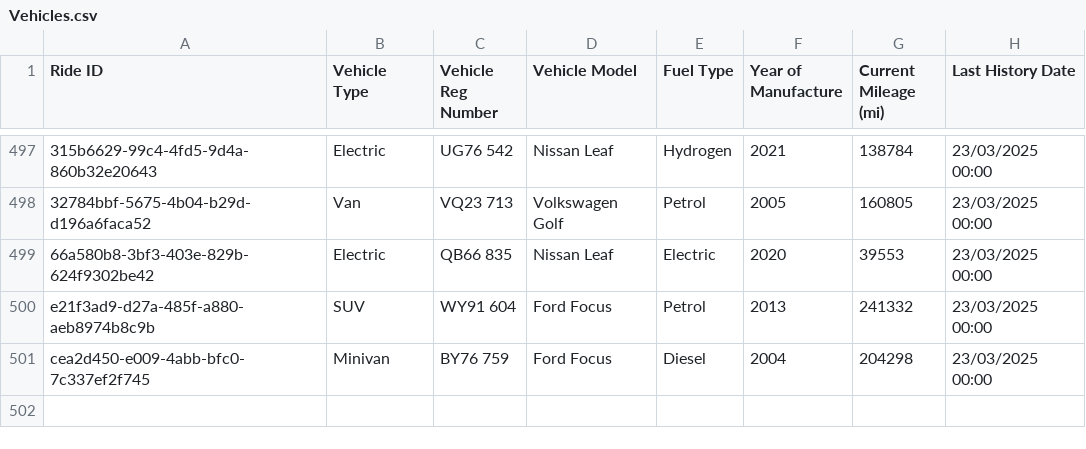
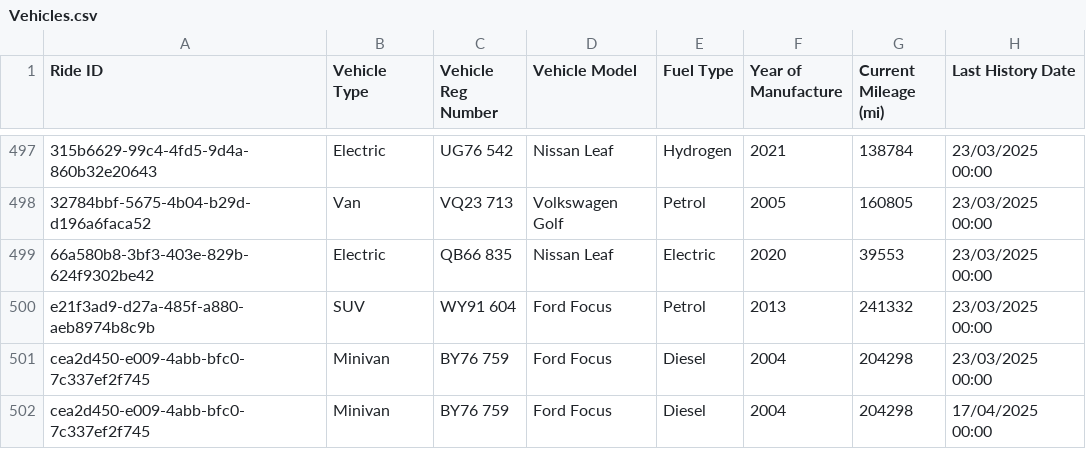
Before and after one commit to Risenurb/Data-Engineering, a CSV file: Vehicles.csv, drawn as a sheet; only a part is shown, gaps mark what is left out.

```diff
--- a/Vehicles.csv
+++ b/Vehicles.csv
@@ -501 +501,2 @@ e21f3ad9-d27a-485f-a880-aeb8974b8c9b,SUV,WY91 604,Ford Focus,Petrol,2013,241332,
 cea2d450-e009-4abb-bfc0-7c337ef2f745,Minivan,BY76 759,Ford Focus,Diesel,2004,204298,23/03/2025 00:00
+cea2d450-e009-4abb-bfc0-7c337ef2f745,Minivan,BY76 759,Ford Focus,Diesel,2004,204298,17/04/2025 00:00
```
Also changed, not shown: Branches.csv.
